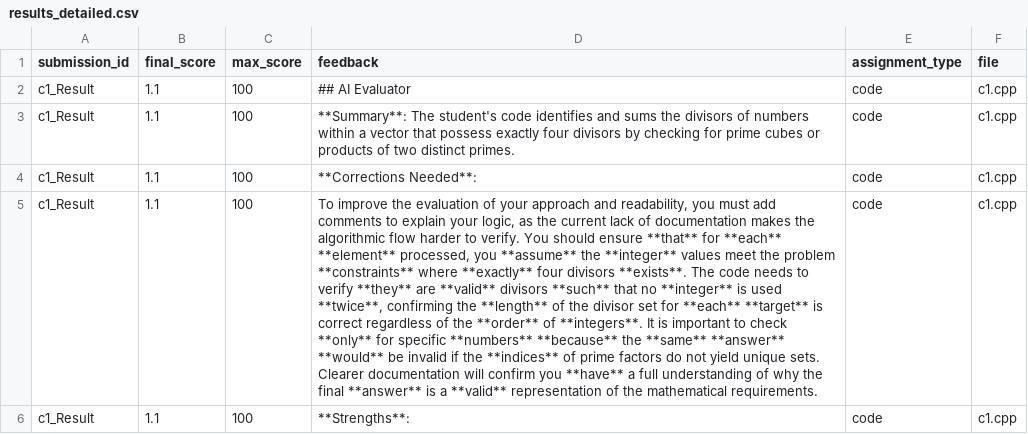
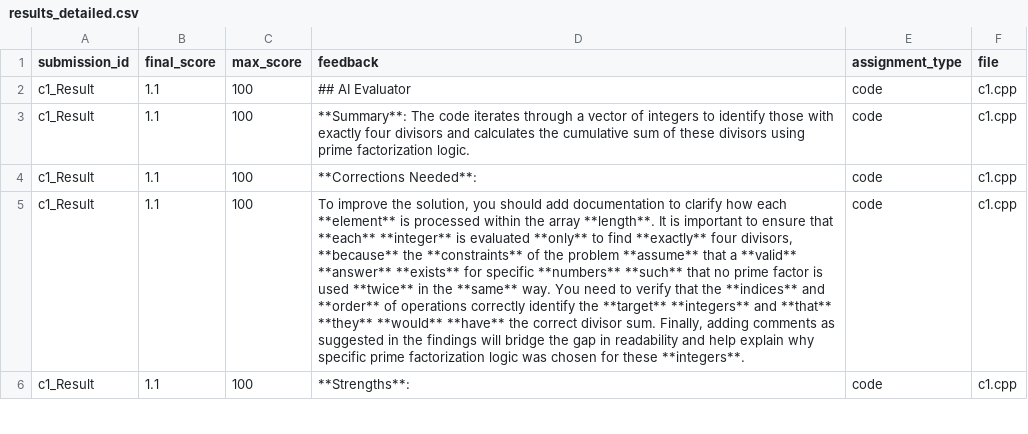
Before and after one commit to SasiRekhaSadanala/Evaluator, a CSV file: outputs/results_detailed.csv, drawn as a sheet; only a part is shown; the diff covers the shown part only; the diff names each change by its address in the sheet, - before the commit and + after, or states it on an @@ line.

Commit message:
feat: upgrade to gemini-2.0-flash and unify/streamline feedback

```diff
--- a/outputs/results_detailed.csv
+++ b/outputs/results_detailed.csv
-D3 (feedback): **Summary**: The student's code identifies and sums the divisors of numbers within a vector that possess exactly four divisors by checking for prime cubes or products of two distinct primes.
+D3 (feedback): **Summary**: The code iterates through a vector of integers to identify those with exactly four divisors and calculates the cumulative sum of these divisors using prime factorization logic.
-D5 (feedback): …improve the evaluation of your approach and readability, you must add comments to explain your logic, as the current lack of documentation makes the algorithmic flow harder to verify. You should ensure **that** for **each** **element** processed, you **assume** the **integer** values meet the problem **constraints** where **exactly** four divisors **exists**. The code needs to verify **they** are **valid** divisors **such** that no **integer** is used **twice**, confirming the **length** of the divisor set for **each** **target** is correct regardless of the **order** of **integers**. It is important to check **only** for specific **numbers** **because** the **same** **answer** **would** be invalid if the **indices** of prime factors do not yield unique sets. Clearer documentation will confirm you **have** a full understanding of why the final **answer** is a **valid** representation of the mathematical requirements.
+D5 (feedback): …improve the solution, you should add documentation to clarify how each **element** is processed within the array **length**. It is important to ensure that **each** **integer** is evaluated **only** to find **exactly** four divisors, **because** the **constraints** of the problem **assume** that a **valid** **answer** **exists** for specific **numbers** **such** that no prime factor is used **twice** in the **same** way. You need to verify that the **indices** and **order** of operations correctly identify the **target** **integers** and **that** **they** **would** **have** the correct divisor sum. Finally, adding comments as suggested in the findings will bridge the gap in readability and help explain why specific prime factorization logic was chosen for these **integers**.
```
Also changed, not shown: 1 added row, 1 removed row and 11 edited cells elsewhere in this file, outputs/results.csv, 9 other files.
